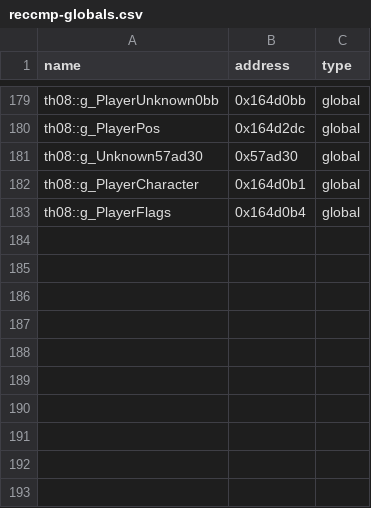
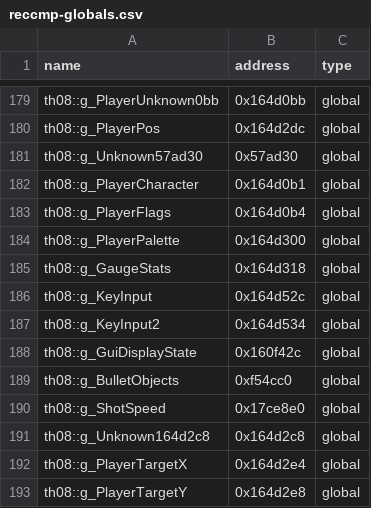
Before and after one commit to Patchouli-CN/th08_dec, a CSV file: config/reccmp-globals.csv, drawn as a sheet; only a part is shown, gaps mark what is left out; the diff names each change by its address in the sheet, - before the commit and + after, or states it on an @@ line.

Commit message:
Player 全局地址命名批量：palette/gauge/input/bulletObjects/shotSpeed 等

```diff
--- a/config/reccmp-globals.csv
+++ b/config/reccmp-globals.csv
+row 184: th08::g_PlayerPalette | 0x164d300 | global
+row 185: th08::g_GaugeStats | 0x164d318 | global
+row 186: th08::g_KeyInput | 0x164d52c | global
+row 187: th08::g_KeyInput2 | 0x164d534 | global
+row 188: th08::g_GuiDisplayState | 0x160f42c | global
+row 189: th08::g_BulletObjects | 0xf54cc0 | global
+row 190: th08::g_ShotSpeed | 0x17ce8e0 | global
+row 191: th08::g_Unknown164d2c8 | 0x164d2c8 | global
+row 192: th08::g_PlayerTargetX | 0x164d2e4 | global
+row 193: th08::g_PlayerTargetY | 0x164d2e8 | global
```
Also changed, not shown: 1 other file.
